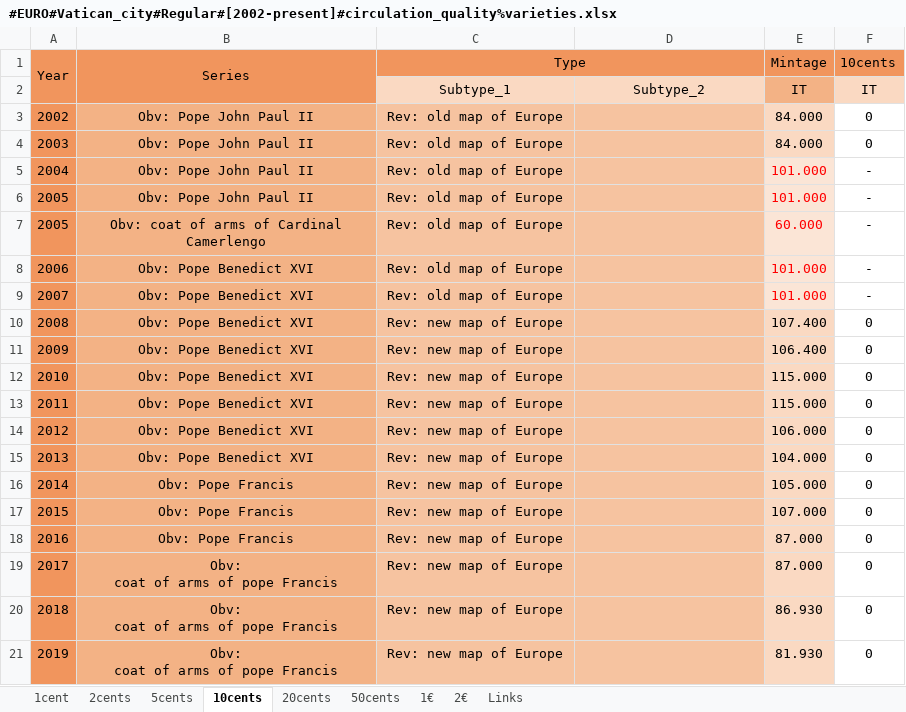
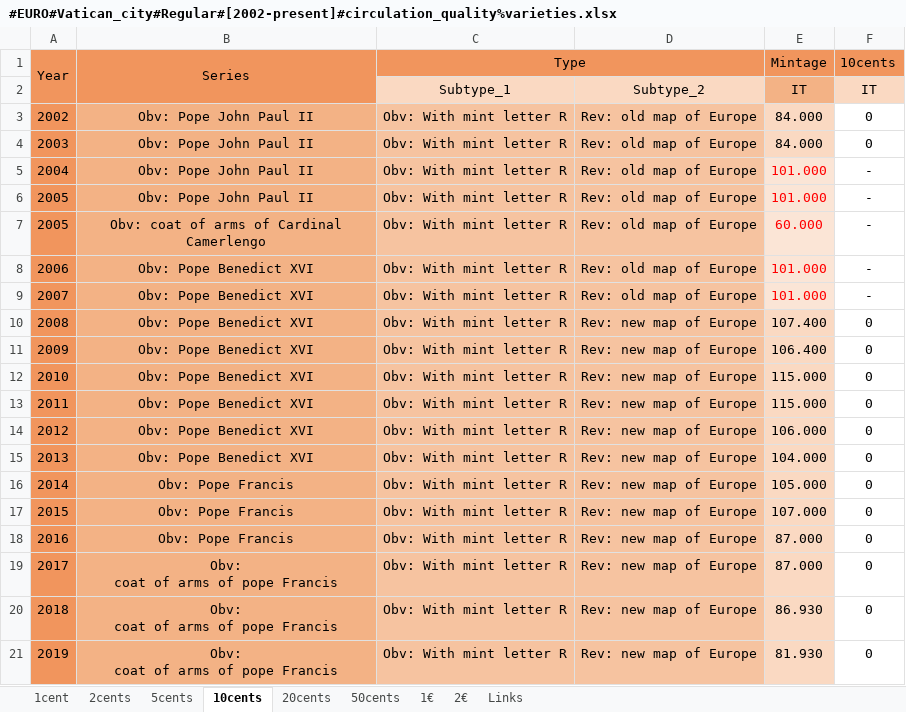
Before and after one commit to DartAlexator/CoinCollection, an Excel workbook: Collections/EURO/Vatican_city/#EURO#Vatican_city#Regular#[2002-present]#circulation_quality%varieties.xlsx, sheet 10cents, drawn as a sheet; values as stored, in another font and other column widths than the file's, no borders; conditional formats not drawn; the diff names each change by its address in the sheet, - before the commit and + after, or states it on an @@ line.

```diff
--- a/Collections/EURO/Vatican_city/#EURO#Vatican_city#Regular#[2002-present]#circulation_quality%varieties.xlsx (sheet 10cents)
+++ b/Collections/EURO/Vatican_city/#EURO#Vatican_city#Regular#[2002-present]#circulation_quality%varieties.xlsx (sheet 10cents)
-C3:C9 (Type): Rev: old map of Europe
+C3:C9 (Type): Obv: With mint letter R
-D3:D9: (empty)
+D3:D9: Rev: old map of Europe
-C10:C21 (Type): Rev: new map of Europe
+C10:C21 (Type): Obv: With mint letter R
-D10:D21: (empty)
+D10:D21: Rev: new map of Europe
```
Also changed, not shown: sheet 20cents, sheet 50cents, sheet 1€, sheet 2€, sheet 2cents, sheet 5cents, 1 more sheet, Collections/EURO/Monaco/#EURO#Monaco#Commemorative#[2007-present]#circulation_quality%varieties.xlsx, Collections/EURO/Netherlands/#EURO#Netherlands#Commemorative#[2007-present]#circulation_quality%varieties.xlsx, 12 other files.
